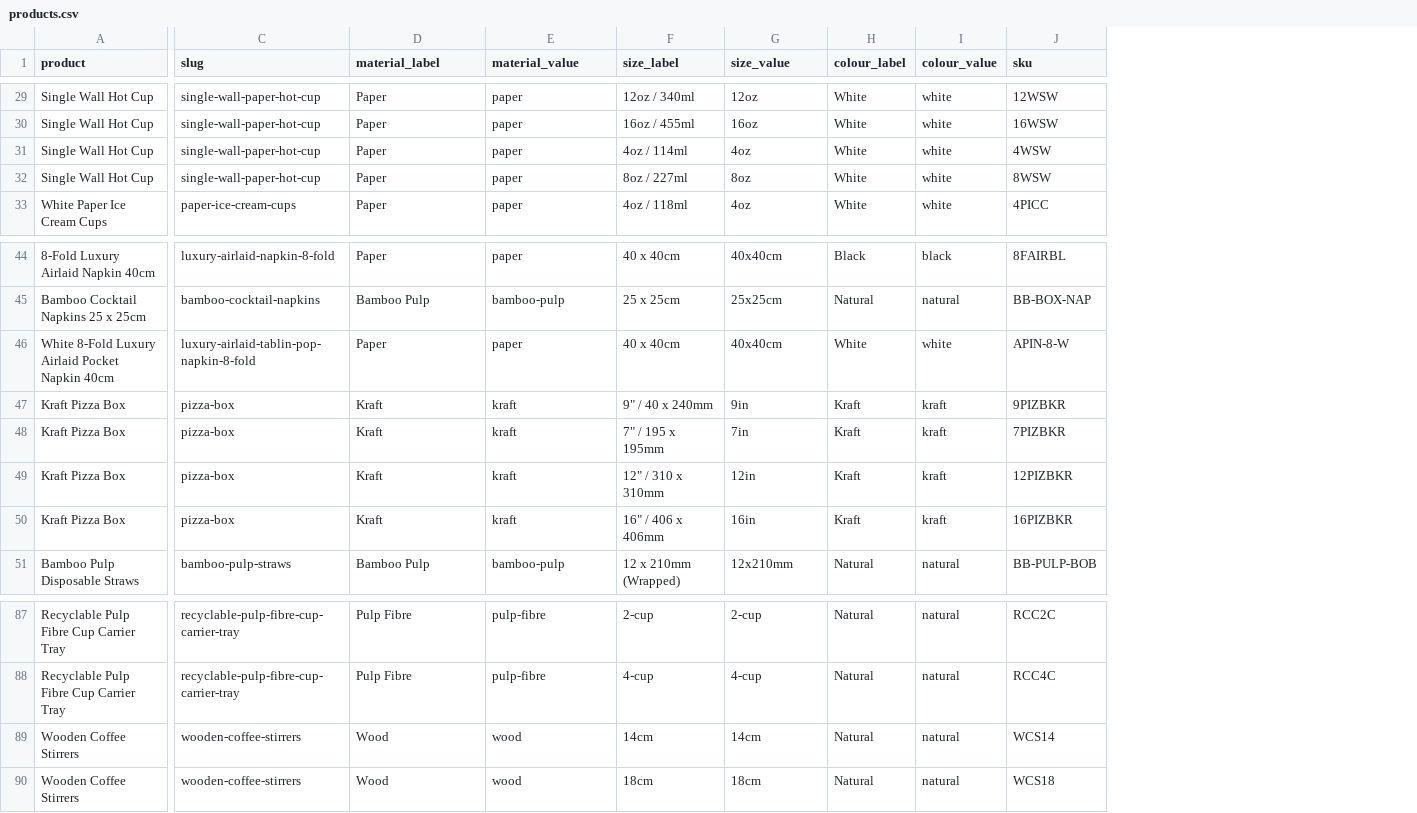
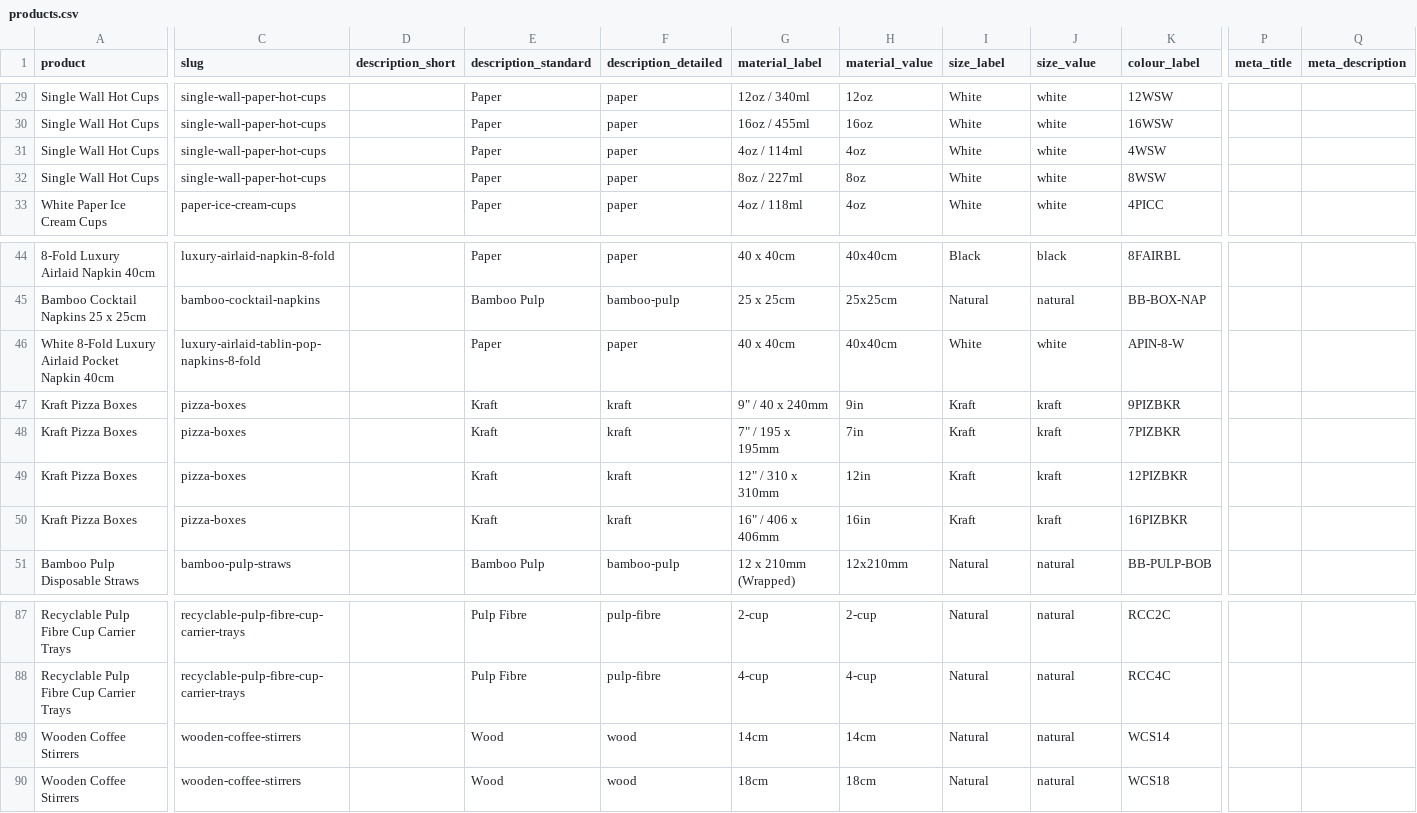
Before and after one commit to bandbeco/afida-b2c, a CSV file: lib/data/products.csv, drawn as a sheet; only a part is shown, gaps mark what is left out; addresses are those after the commit; the diff covers the shown part only; the diff names each change by its address in the sheet, - before the commit and + after, or states it on an @@ line.

```diff
--- a/lib/data/products.csv
+++ b/lib/data/products.csv
+column D (description_short), empty
+column P (meta_title), empty
+column Q (meta_description), empty
-E1: material_label
+E1: description_standard
-F1: material_value
+F1: description_detailed
-G1: size_label
+G1: material_label
-H1: size_value
+H1: material_value
-I1: colour_label
+I1: size_label
-J1: colour_value
+J1: size_value
-K1: sku
+K1: colour_label
-A29:A32 (product): Single Wall Hot Cup
+A29:A32 (product): Single Wall Hot Cups
-C29:C32 (slug): single-wall-paper-hot-cup
+C29:C32 (slug): single-wall-paper-hot-cups
-C46 (slug): luxury-airlaid-tablin-pop-napkin-8-fold
+C46 (slug): luxury-airlaid-tablin-pop-napkins-8-fold
-A47:A50 (product): Kraft Pizza Box
+A47:A50 (product): Kraft Pizza Boxes
-C47:C50 (slug): pizza-box
+C47:C50 (slug): pizza-boxes
-A87:A88 (product): Recyclable Pulp Fibre Cup Carrier Tray
+A87:A88 (product): Recyclable Pulp Fibre Cup Carrier Trays
-C87:C88 (slug): recyclable-pulp-fibre-cup-carrier-tray
+C87:C88 (slug): recyclable-pulp-fibre-cup-carrier-trays
```
Also changed, not shown: 94 edited cells elsewhere in this file, 1 other file.
